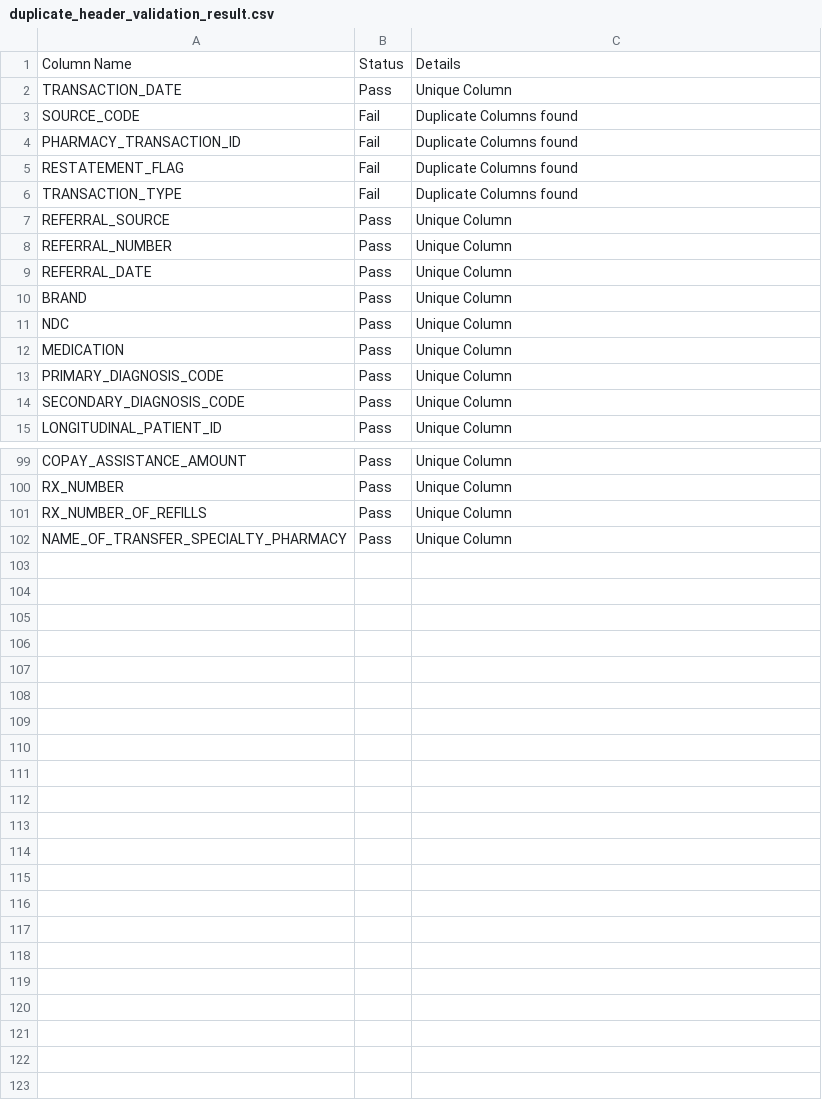
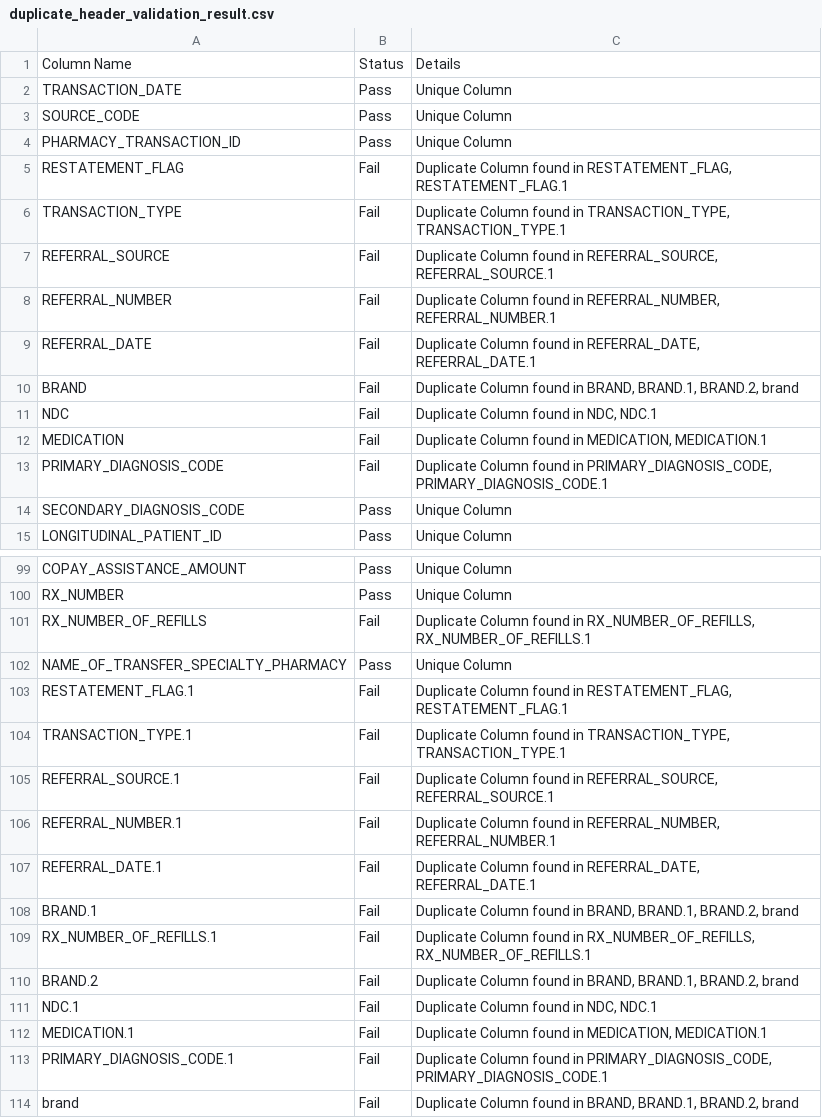
Before and after one commit to VishwajeetAnekar/ddd, a CSV file: Results/Done/duplicate_header_validation_result.csv, drawn as a sheet; only a part is shown, gaps mark what is left out.

```diff
--- a/Results/Done/duplicate_header_validation_result.csv
+++ b/Results/Done/duplicate_header_validation_result.csv
@@ -2,13 +2,13 @@ Column Name,Status,Details
 TRANSACTION_DATE,Pass,Unique Column
-SOURCE_CODE,Fail,Duplicate Columns found
-PHARMACY_TRANSACTION_ID,Fail,Duplicate Columns found
-RESTATEMENT_FLAG,Fail,Duplicate Columns found
-TRANSACTION_TYPE,Fail,Duplicate Columns found
-REFERRAL_SOURCE,Pass,Unique Column
-REFERRAL_NUMBER,Pass,Unique Column
-REFERRAL_DATE,Pass,Unique Column
-BRAND,Pass,Unique Column
-NDC,Pass,Unique Column
-MEDICATION,Pass,Unique Column
-PRIMARY_DIAGNOSIS_CODE,Pass,Unique Column
+SOURCE_CODE,Pass,Unique Column
+PHARMACY_TRANSACTION_ID,Pass,Unique Column
+RESTATEMENT_FLAG,Fail,"Duplicate Column found in RESTATEMENT_FLAG, RESTATEMENT_FLAG.1"
+TRANSACTION_TYPE,Fail,"Duplicate Column found in TRANSACTION_TYPE, TRANSACTION_TYPE.1"
+REFERRAL_SOURCE,Fail,"Duplicate Column found in REFERRAL_SOURCE, REFERRAL_SOURCE.1"
+REFERRAL_NUMBER,Fail,"Duplicate Column found in REFERRAL_NUMBER, REFERRAL_NUMBER.1"
+REFERRAL_DATE,Fail,"Duplicate Column found in REFERRAL_DATE, REFERRAL_DATE.1"
+BRAND,Fail,"Duplicate Column found in BRAND, BRAND.1, BRAND.2, brand"
+NDC,Fail,"Duplicate Column found in NDC, NDC.1"
+MEDICATION,Fail,"Duplicate Column found in MEDICATION, MEDICATION.1"
+PRIMARY_DIAGNOSIS_CODE,Fail,"Duplicate Column found in PRIMARY_DIAGNOSIS_CODE, PRIMARY_DIAGNOSIS_CODE.1"
 SECONDARY_DIAGNOSIS_CODE,Pass,Unique Column
@@ -100,3 +100,15 @@ COPAY_ASSISTANCE_AMOUNT,Pass,Unique Column
 RX_NUMBER,Pass,Unique Column
-RX_NUMBER_OF_REFILLS,Pass,Unique Column
+RX_NUMBER_OF_REFILLS,Fail,"Duplicate Column found in RX_NUMBER_OF_REFILLS, RX_NUMBER_OF_REFILLS.1"
 NAME_OF_TRANSFER_SPECIALTY_PHARMACY,Pass,Unique Column
+RESTATEMENT_FLAG.1,Fail,"Duplicate Column found in RESTATEMENT_FLAG, RESTATEMENT_FLAG.1"
+TRANSACTION_TYPE.1,Fail,"Duplicate Column found in TRANSACTION_TYPE, TRANSACTION_TYPE.1"
+REFERRAL_SOURCE.1,Fail,"Duplicate Column found in REFERRAL_SOURCE, REFERRAL_SOURCE.1"
+REFERRAL_NUMBER.1,Fail,"Duplicate Column found in REFERRAL_NUMBER, REFERRAL_NUMBER.1"
+REFERRAL_DATE.1,Fail,"Duplicate Column found in REFERRAL_DATE, REFERRAL_DATE.1"
+BRAND.1,Fail,"Duplicate Column found in BRAND, BRAND.1, BRAND.2, brand"
+RX_NUMBER_OF_REFILLS.1,Fail,"Duplicate Column found in RX_NUMBER_OF_REFILLS, RX_NUMBER_OF_REFILLS.1"
+BRAND.2,Fail,"Duplicate Column found in BRAND, BRAND.1, BRAND.2, brand"
+NDC.1,Fail,"Duplicate Column found in NDC, NDC.1"
+MEDICATION.1,Fail,"Duplicate Column found in MEDICATION, MEDICATION.1"
+PRIMARY_DIAGNOSIS_CODE.1,Fail,"Duplicate Column found in PRIMARY_DIAGNOSIS_CODE, PRIMARY_DIAGNOSIS_CODE.1"
+brand,Fail,"Duplicate Column found in BRAND, BRAND.1, BRAND.2, brand"
```
Also changed, not shown: CSV files/demo.csv, Results/Done/maximum_length_validation_result.csv, 22 other files.
